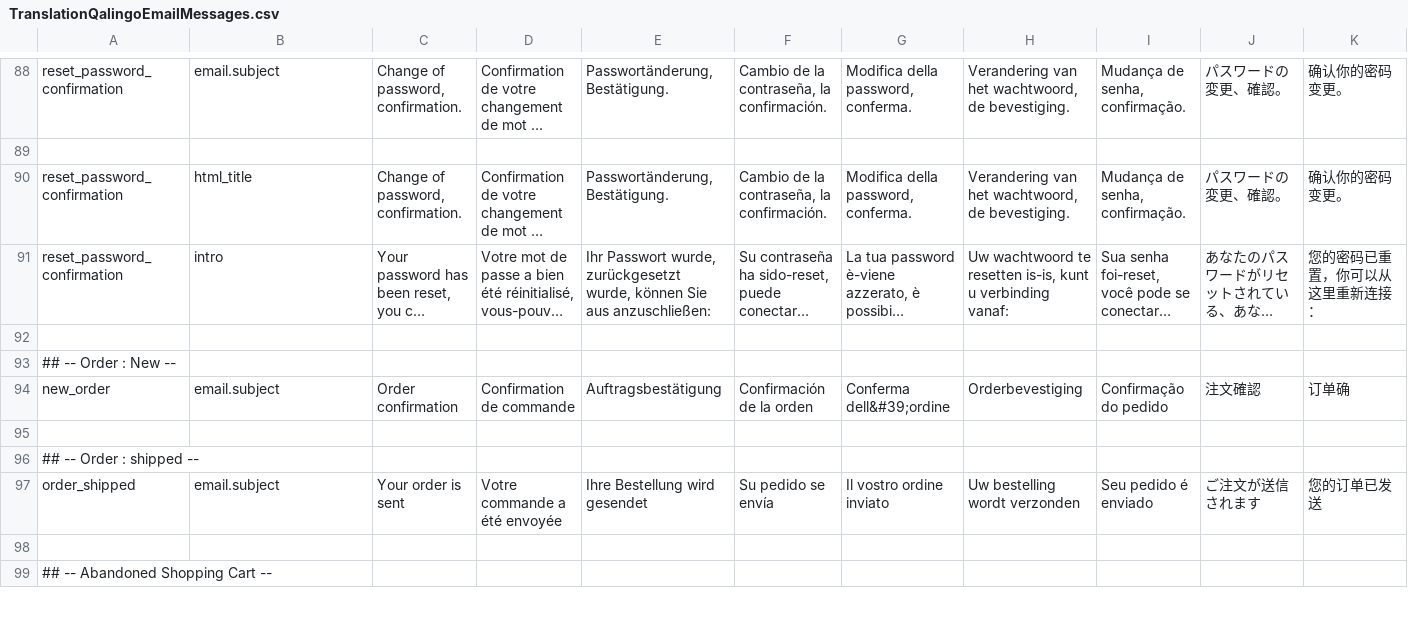
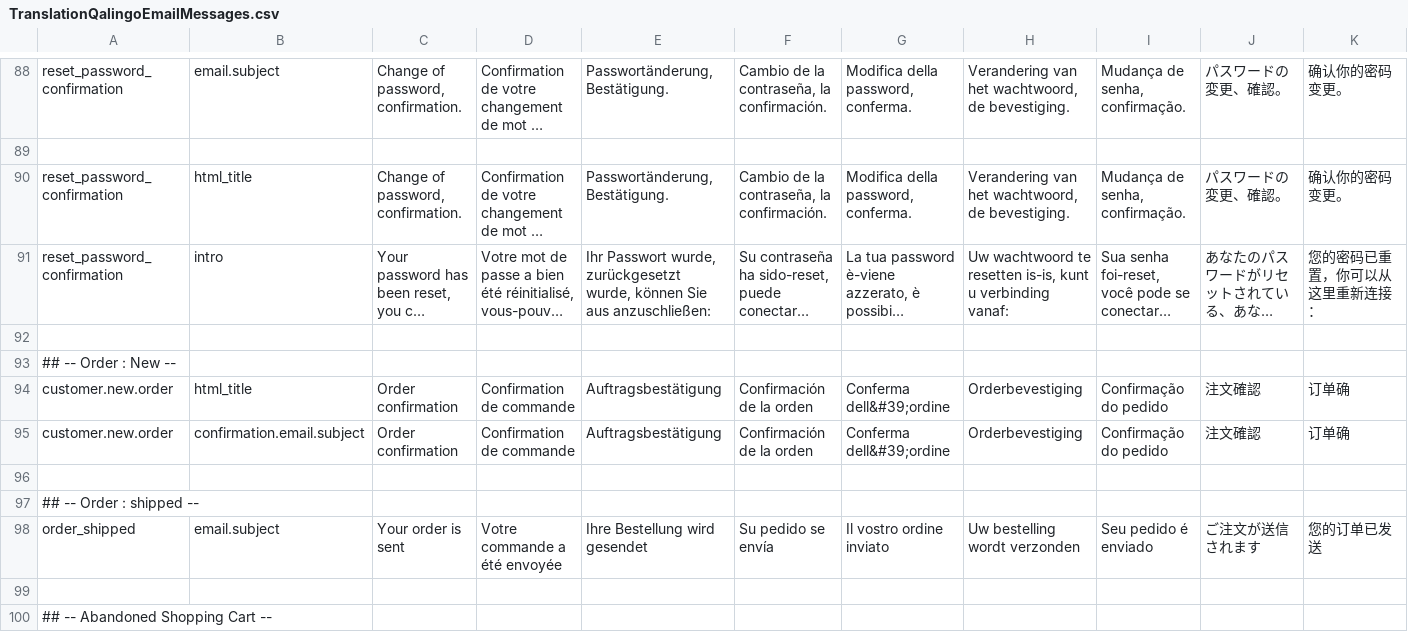
Before and after one commit to qalingo/qalingo-i18n, a CSV file: qalingo-i18n/src/main/resources/input/TranslationQalingoEmailMessages.csv, drawn as a sheet; only a part is shown, gaps mark what is left out; long unchanged cells end in …; addresses are those after the commit; rows hold the shown columns only; the diff names each change by its address in the sheet, - before the commit and + after, or states it on an @@ line.

```diff
--- a/qalingo-i18n/src/main/resources/input/TranslationQalingoEmailMessages.csv
+++ b/qalingo-i18n/src/main/resources/input/TranslationQalingoEmailMessages.csv
+row 94: customer.new.order | html_title | Order confirmation | Confirmation de commande | Auftragsbestätigung | Confirmación de la orden | Conferma dell&#39;ordine | Orderbevestiging | Confirmação do pedido | 注文確認 | 订单确
-A95: new_order
+A95: customer.new.order
-B95: email.subject
+B95: confirmation.email.subject
```
Also changed, not shown: qalingo-i18n/src/main/resources/input/TranslationQalingoCommonMessages.csv.
